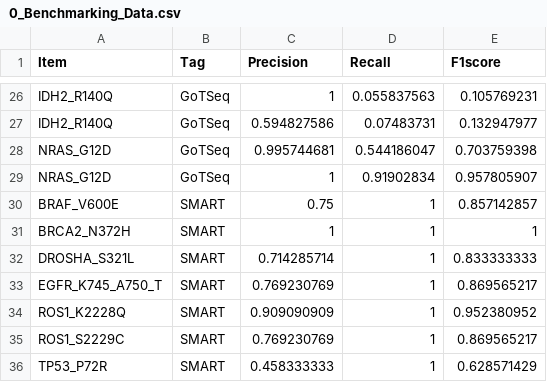
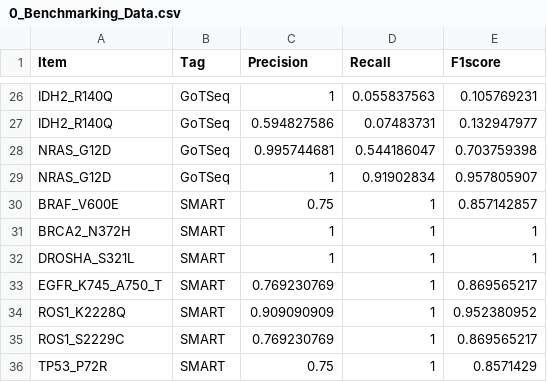
Before and after one commit to QunATCG/scMutrace-tutorial, a CSV file: ReproducibilityAnalysis/Figure3/Data/MergeData/0_Benchmarking_Data.csv, drawn as a sheet; only a part is shown, gaps mark what is left out.

Commit message:
update reproducibilityAnalysisCodes

```diff
--- a/ReproducibilityAnalysis/Figure3/Data/MergeData/0_Benchmarking_Data.csv
+++ b/ReproducibilityAnalysis/Figure3/Data/MergeData/0_Benchmarking_Data.csv
@@ -31,3 +31,3 @@ BRAF_V600E,SMART,0.75,1,0.857142857
 BRCA2_N372H,SMART,1,1,1
-DROSHA_S321L,SMART,0.714285714,1,0.833333333
+DROSHA_S321L,SMART,1,1,1
 EGFR_K745_A750_T,SMART,0.769230769,1,0.869565217
@@ -35,2 +35,2 @@ ROS1_K2228Q,SMART,0.909090909,1,0.952380952
 ROS1_S2229C,SMART,0.769230769,1,0.869565217
-TP53_P72R,SMART,0.458333333,1,0.628571429
+TP53_P72R,SMART,0.75,1,0.8571429
```
Also changed, not shown: 27 other files.
